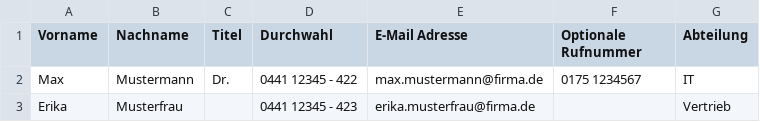
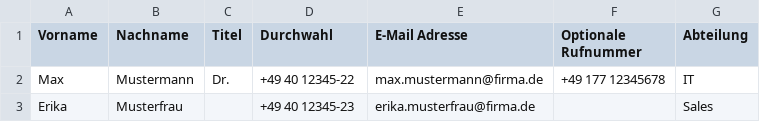
Before and after one commit to onlinecrash24/eMail-Signature-Manager, a CSV file: app/static/sample.csv, drawn as a sheet.

Commit message:
Fix demo data and add bilingual READMEs
- Change demo employee to Julia Bergmann (was Eriksen)
- Use Hamburg area code +49 40 instead of Oldenburg +49 441
- Direct dial: 12345-67, mobile: 0177 12345678
- README.md rewritten in English
- Add README_DE.md (German version)
- Update sample.csv with new phone format

```diff
--- a/app/static/sample.csv
+++ b/app/static/sample.csv
@@ -1,3 +1,3 @@
 Vorname;Nachname;Titel;Durchwahl;E-Mail Adresse;Optionale Rufnummer;Abteilung
-Max;Mustermann;Dr.;0441 12345 - 422;max.mustermann@firma.de;0175 1234567;IT
-Erika;Musterfrau;;0441 12345 - 423;erika.musterfrau@firma.de;;Vertrieb
+Max;Mustermann;Dr.;+49 40 12345-22;max.mustermann@firma.de;+49 177 12345678;IT
+Erika;Musterfrau;;+49 40 12345-23;erika.musterfrau@firma.de;;Sales
```
Also changed, not shown: 4 other files.
